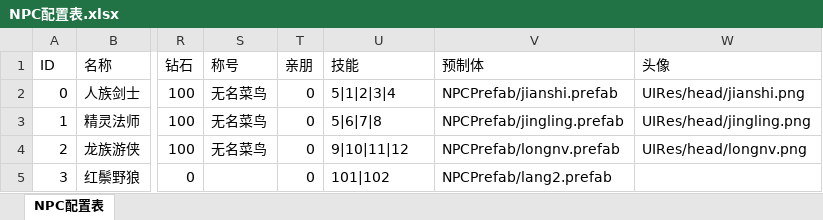
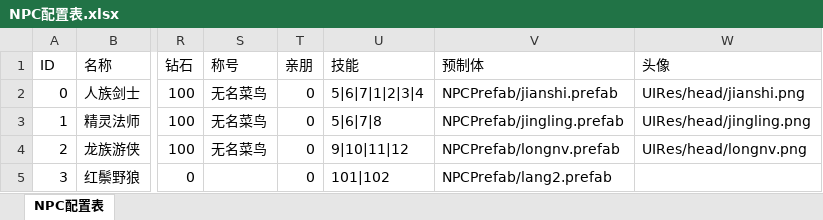
Before and after one commit to 15838073269/TitanSiege, an Excel workbook: TitanSiege/Data/Excel/NPC配置表.xlsx, sheet NPC配置表, drawn as a sheet; only a part is shown, gaps mark what is left out; values as stored, in another font and other column widths than the file's, no borders; the diff names each change by its address in the sheet, - before the commit and + after, or states it on an @@ line.

```diff
--- a/TitanSiege/Data/Excel/NPC配置表.xlsx (sheet NPC配置表)
+++ b/TitanSiege/Data/Excel/NPC配置表.xlsx (sheet NPC配置表)
-U2 (技能): 5|1|2|3|4
+U2 (技能): 5|6|7|1|2|3|4
```
Also changed, not shown: TitanSiege/Data/Excel/技能配置表.xlsx, 32 other files.
